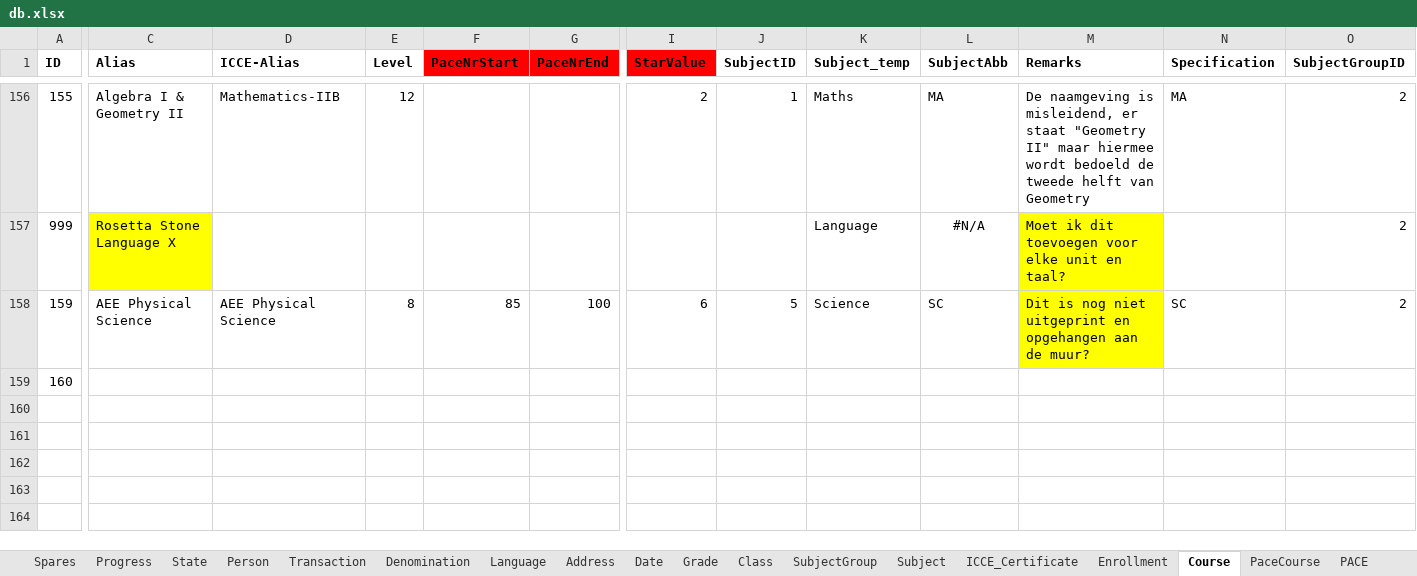
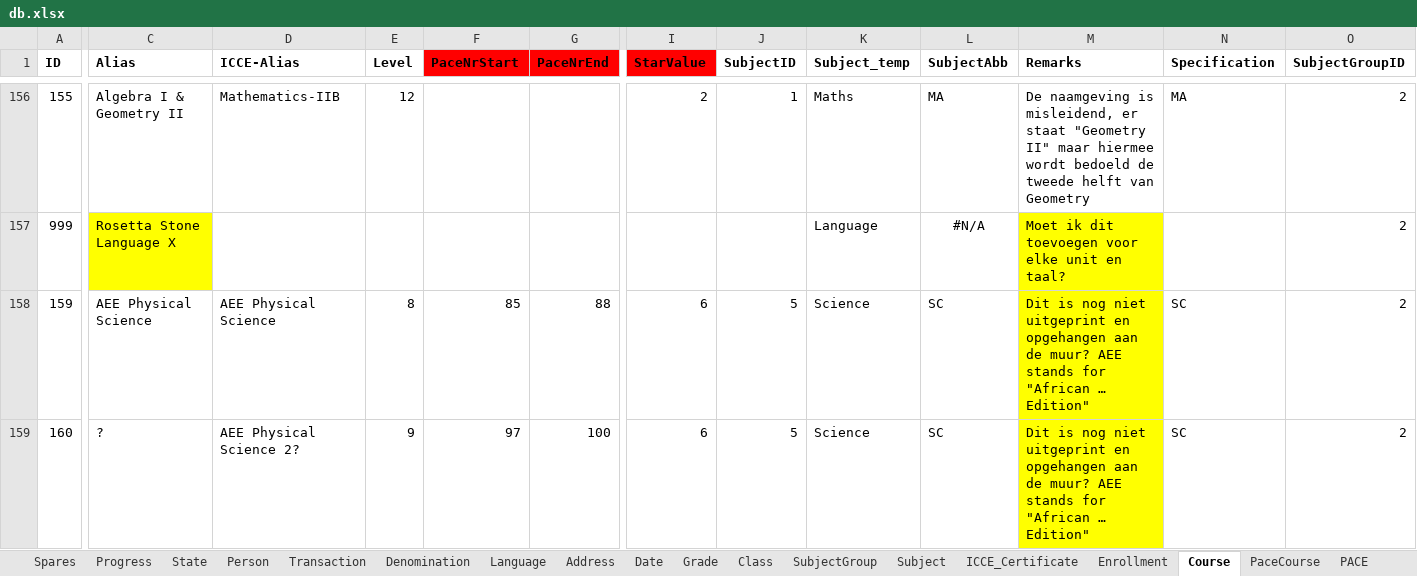
Before and after one commit to yartow/DatabACE, an Excel workbook: 01. Data/db.xlsx, sheet Course, drawn as a sheet; only a part is shown, gaps mark what is left out; values as stored, in another font and other column widths than the file's, no borders; the diff covers the shown part only; the diff names each change by its address in the sheet, - before the commit and + after, or states it on an @@ line.

```diff
--- a/01. Data/db.xlsx (sheet Course)
+++ b/01. Data/db.xlsx (sheet Course)
-G158 (PaceNrEnd): 100
+G158 (PaceNrEnd): 88
-M158 (Remarks): …de muur?
+M158 (Remarks): …de muur? AEE stands for "African … Edition"
-C159 (Alias): (empty)
+C159 (Alias): ?
-D159 (ICCE-Alias): (empty)
+D159 (ICCE-Alias): AEE Physical Science 2?
-E159 (Level): (empty)
+E159 (Level): 9
-F159 (PaceNrStart): (empty)
+F159 (PaceNrStart): 97
-G159 (PaceNrEnd): (empty)
+G159 (PaceNrEnd): 100
-I159 (StarValue): (empty)
+I159 (StarValue): 6
-J159 (SubjectID): (empty)
+J159 (SubjectID): 5
-K159 (Subject_temp): (empty)
+K159 (Subject_temp): Science
-L159 (SubjectAbb): (empty)
+L159 (SubjectAbb): SC
-M159 (Remarks): (empty)
+M159 (Remarks): Dit is nog niet uitgeprint en opgehangen aan de muur? AEE stands for "African … Edition"
-M159 fill: none
+M159 fill: #FFFF00
-N159 (Specification): (empty)
+N159 (Specification): SC
-O159 (SubjectGroupID): (empty)
+O159 (SubjectGroupID): 2
```
Also changed, not shown: 4 edited cells elsewhere in this sheet, sheet Person, sheet PaceCourse, sheet PACE, 2 other files.
